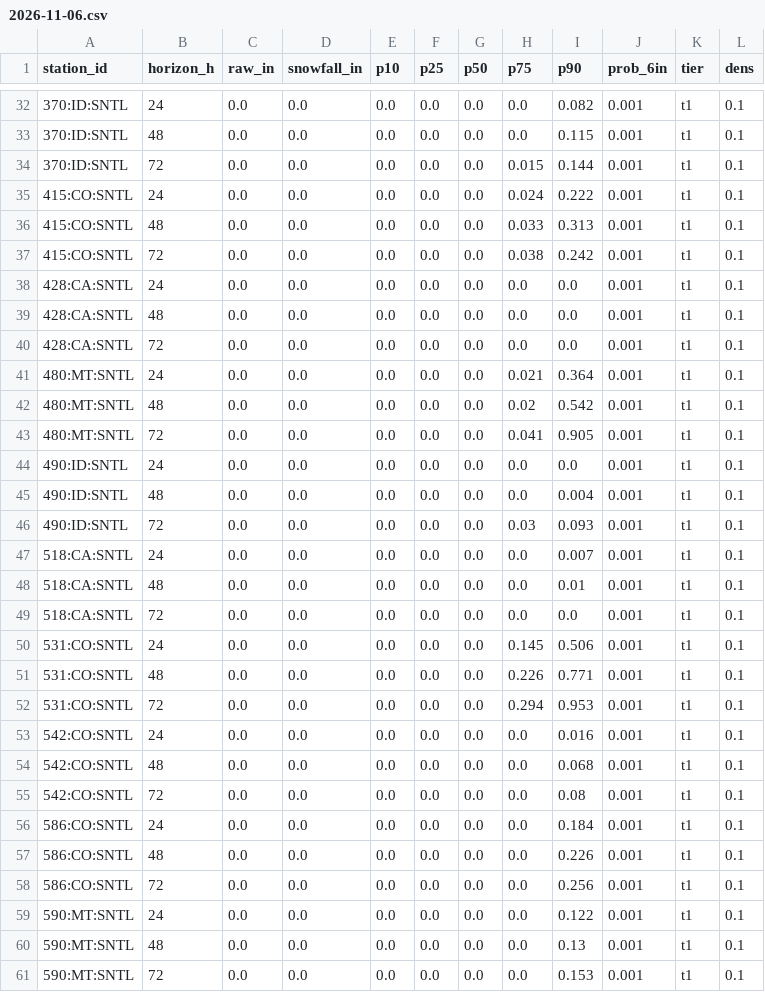
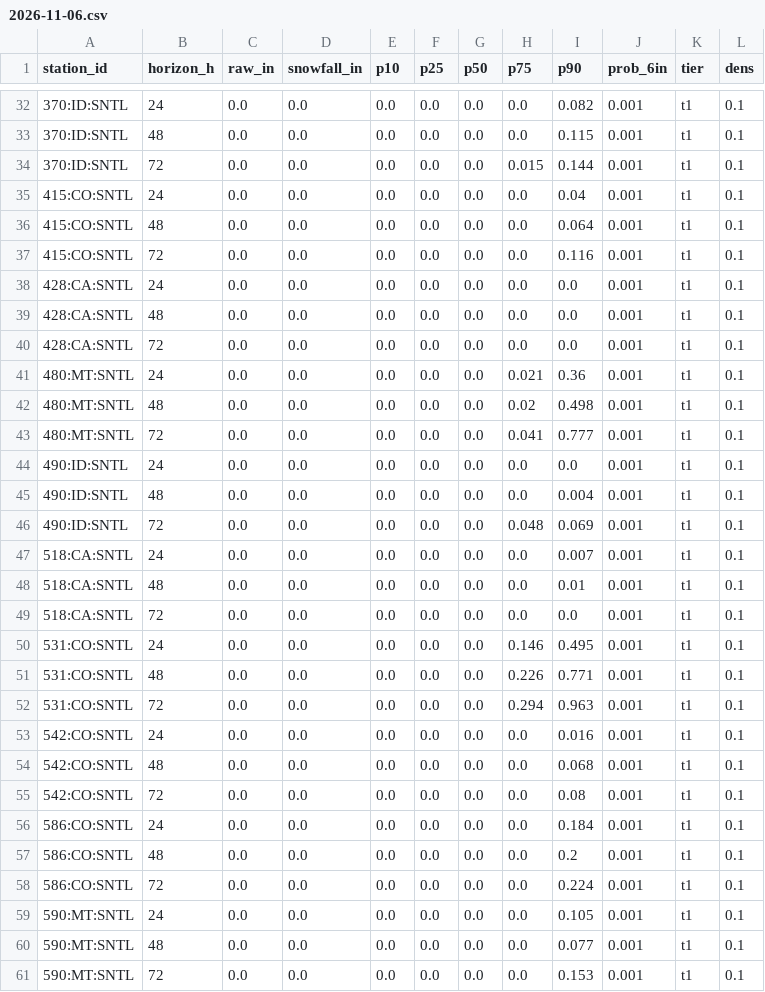
Before and after one commit to andrewnakas/open-powder-ml, a CSV file: history/stations/2026-11-06.csv, drawn as a sheet; only a part is shown, gaps mark what is left out; the diff covers the shown part only.

```diff
--- a/history/stations/2026-11-06.csv
+++ b/history/stations/2026-11-06.csv
@@ -34,5 +34,5 @@ station_id,horizon_h,raw_in,snowfall_in,p10,p25,p50,p75,p90,prob_6in,tier,dens
 370:ID:SNTL,72,0.0,0.0,0.0,0.0,0.0,0.015,0.144,0.001,t1,0.1
-415:CO:SNTL,24,0.0,0.0,0.0,0.0,0.0,0.024,0.222,0.001,t1,0.1
-415:CO:SNTL,48,0.0,0.0,0.0,0.0,0.0,0.033,0.313,0.001,t1,0.1
-415:CO:SNTL,72,0.0,0.0,0.0,0.0,0.0,0.038,0.242,0.001,t1,0.1
+415:CO:SNTL,24,0.0,0.0,0.0,0.0,0.0,0.0,0.04,0.001,t1,0.1
+415:CO:SNTL,48,0.0,0.0,0.0,0.0,0.0,0.0,0.064,0.001,t1,0.1
+415:CO:SNTL,72,0.0,0.0,0.0,0.0,0.0,0.0,0.116,0.001,t1,0.1
 428:CA:SNTL,24,0.0,0.0,0.0,0.0,0.0,0.0,0.0,0.001,t1,0.1
@@ -40,8 +40,8 @@ station_id,horizon_h,raw_in,snowfall_in,p10,p25,p50,p75,p90,prob_6in,tier,dens
 428:CA:SNTL,72,0.0,0.0,0.0,0.0,0.0,0.0,0.0,0.001,t1,0.1
-480:MT:SNTL,24,0.0,0.0,0.0,0.0,0.0,0.021,0.364,0.001,t1,0.1
-480:MT:SNTL,48,0.0,0.0,0.0,0.0,0.0,0.02,0.542,0.001,t1,0.1
-480:MT:SNTL,72,0.0,0.0,0.0,0.0,0.0,0.041,0.905,0.001,t1,0.1
+480:MT:SNTL,24,0.0,0.0,0.0,0.0,0.0,0.021,0.36,0.001,t1,0.1
+480:MT:SNTL,48,0.0,0.0,0.0,0.0,0.0,0.02,0.498,0.001,t1,0.1
+480:MT:SNTL,72,0.0,0.0,0.0,0.0,0.0,0.041,0.777,0.001,t1,0.1
 490:ID:SNTL,24,0.0,0.0,0.0,0.0,0.0,0.0,0.0,0.001,t1,0.1
 490:ID:SNTL,48,0.0,0.0,0.0,0.0,0.0,0.0,0.004,0.001,t1,0.1
-490:ID:SNTL,72,0.0,0.0,0.0,0.0,0.0,0.03,0.093,0.001,t1,0.1
+490:ID:SNTL,72,0.0,0.0,0.0,0.0,0.0,0.048,0.069,0.001,t1,0.1
 518:CA:SNTL,24,0.0,0.0,0.0,0.0,0.0,0.0,0.007,0.001,t1,0.1
@@ -49,5 +49,5 @@ station_id,horizon_h,raw_in,snowfall_in,p10,p25,p50,p75,p90,prob_6in,tier,dens
 518:CA:SNTL,72,0.0,0.0,0.0,0.0,0.0,0.0,0.0,0.001,t1,0.1
-531:CO:SNTL,24,0.0,0.0,0.0,0.0,0.0,0.145,0.506,0.001,t1,0.1
+531:CO:SNTL,24,0.0,0.0,0.0,0.0,0.0,0.146,0.495,0.001,t1,0.1
 531:CO:SNTL,48,0.0,0.0,0.0,0.0,0.0,0.226,0.771,0.001,t1,0.1
-531:CO:SNTL,72,0.0,0.0,0.0,0.0,0.0,0.294,0.953,0.001,t1,0.1
+531:CO:SNTL,72,0.0,0.0,0.0,0.0,0.0,0.294,0.963,0.001,t1,0.1
 542:CO:SNTL,24,0.0,0.0,0.0,0.0,0.0,0.0,0.016,0.001,t1,0.1
@@ -56,6 +56,6 @@ station_id,horizon_h,raw_in,snowfall_in,p10,p25,p50,p75,p90,prob_6in,tier,dens
 586:CO:SNTL,24,0.0,0.0,0.0,0.0,0.0,0.0,0.184,0.001,t1,0.1
-586:CO:SNTL,48,0.0,0.0,0.0,0.0,0.0,0.0,0.226,0.001,t1,0.1
-586:CO:SNTL,72,0.0,0.0,0.0,0.0,0.0,0.0,0.256,0.001,t1,0.1
-590:MT:SNTL,24,0.0,0.0,0.0,0.0,0.0,0.0,0.122,0.001,t1,0.1
-590:MT:SNTL,48,0.0,0.0,0.0,0.0,0.0,0.0,0.13,0.001,t1,0.1
+586:CO:SNTL,48,0.0,0.0,0.0,0.0,0.0,0.0,0.2,0.001,t1,0.1
+586:CO:SNTL,72,0.0,0.0,0.0,0.0,0.0,0.0,0.224,0.001,t1,0.1
+590:MT:SNTL,24,0.0,0.0,0.0,0.0,0.0,0.0,0.105,0.001,t1,0.1
+590:MT:SNTL,48,0.0,0.0,0.0,0.0,0.0,0.0,0.077,0.001,t1,0.1
 590:MT:SNTL,72,0.0,0.0,0.0,0.0,0.0,0.0,0.153,0.001,t1,0.1
```
Also changed, not shown: 1 added row, 1 removed row and 109 edited cells elsewhere in this file, history/observers/2026-11-06.csv, history/resorts-na/2026-11-06.csv, 3 other files.
